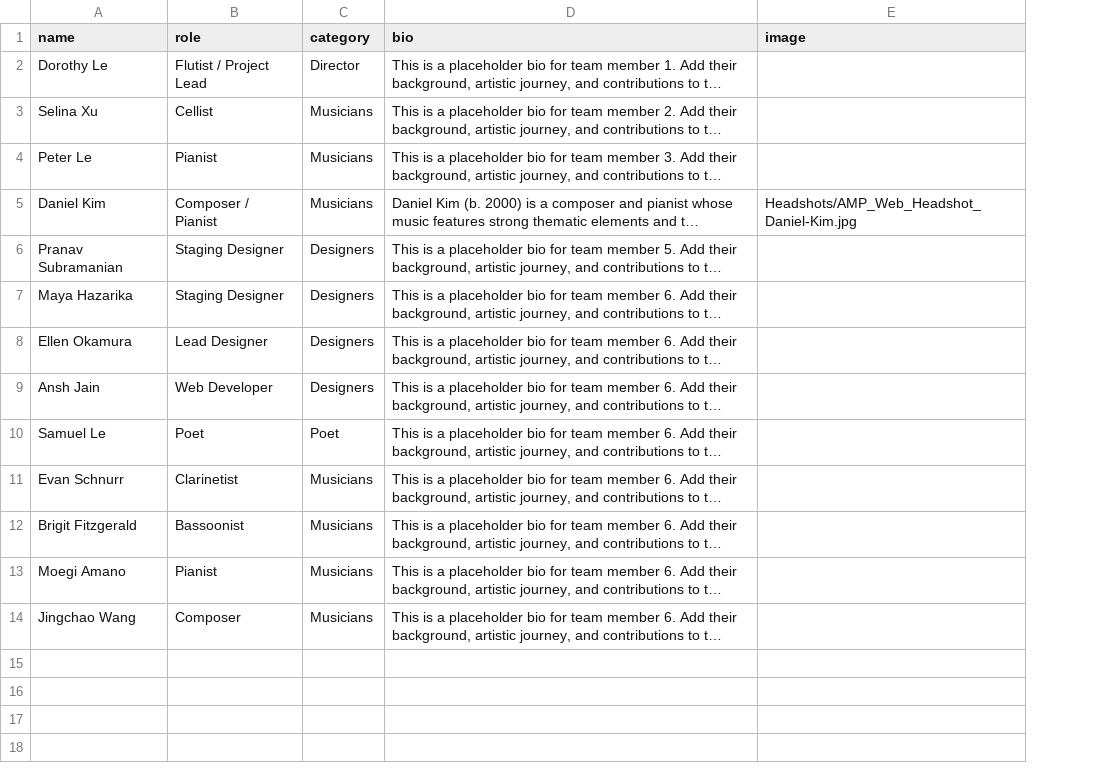
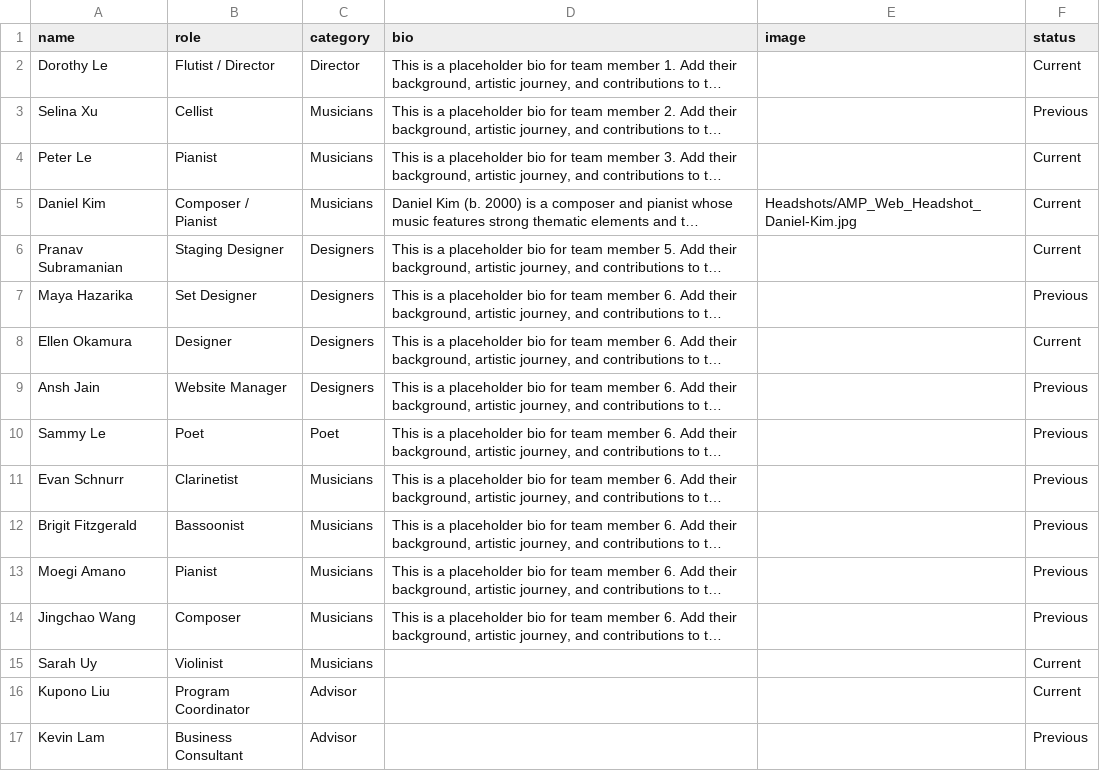
Before and after one commit to mkend291/asianmemoryproject, a CSV file: team_members.csv, drawn as a sheet; long unchanged cells end in …; the diff names each change by its address in the sheet, - before the commit and + after, or states it on an @@ line.

Commit message:
Redesign members and events pages, dynamic CSV loading, improved layout and cross-referencing.

```diff
--- a/team_members.csv
+++ b/team_members.csv
+column F (status), rows 2-14: Current | Previous | Current | Current | Current | Previous | Current | Previous | Previous | Previous | Previous | Previous | Previous
-B2 (role): Flutist / Project Lead
+B2 (role): Flutist / Director
-B7 (role): Staging Designer
+B7 (role): Set Designer
-B8 (role): Lead Designer
+B8 (role): Designer
-B9 (role): Web Developer
+B9 (role): Website Manager
-A10 (name): Samuel Le
+A10 (name): Sammy Le
+row 15: Sarah Uy | Violinist | Musicians |  |  | Current
+row 16: Kupono Liu | Program Coordinator | Advisor |  |  | Current
+row 17: Kevin Lam | Business Consultant | Advisor |  |  | Previous
```
Also changed, not shown: events_data.csv, 12 other files.
